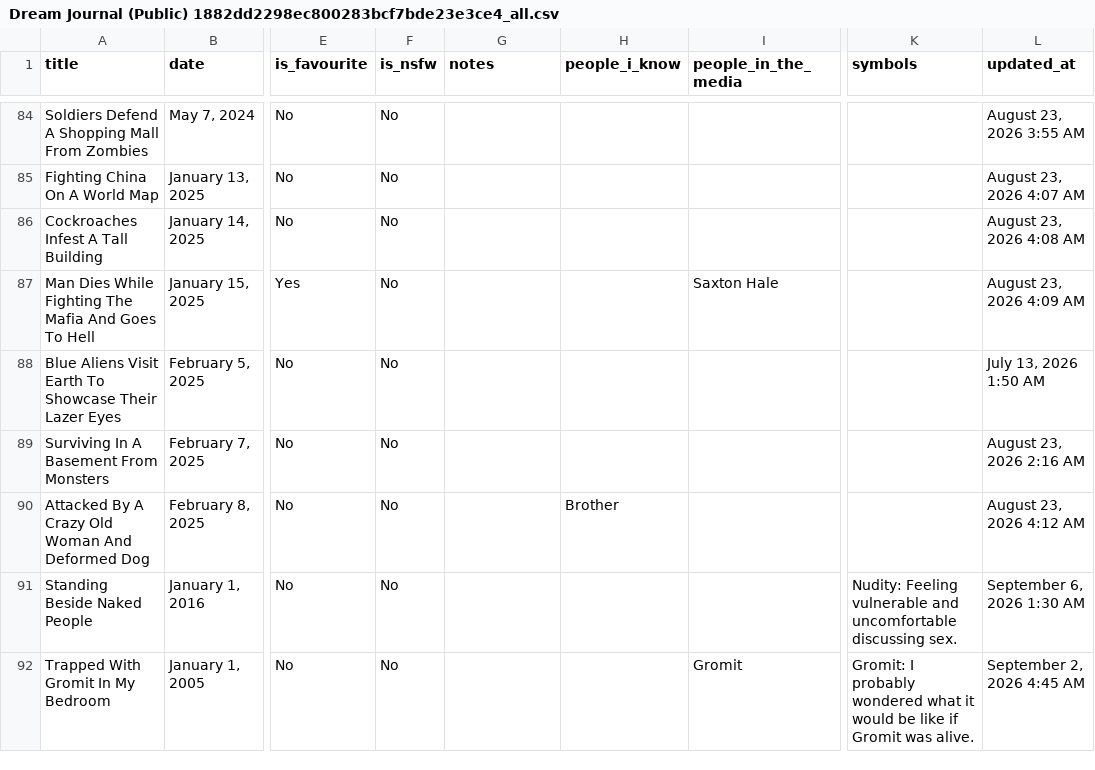
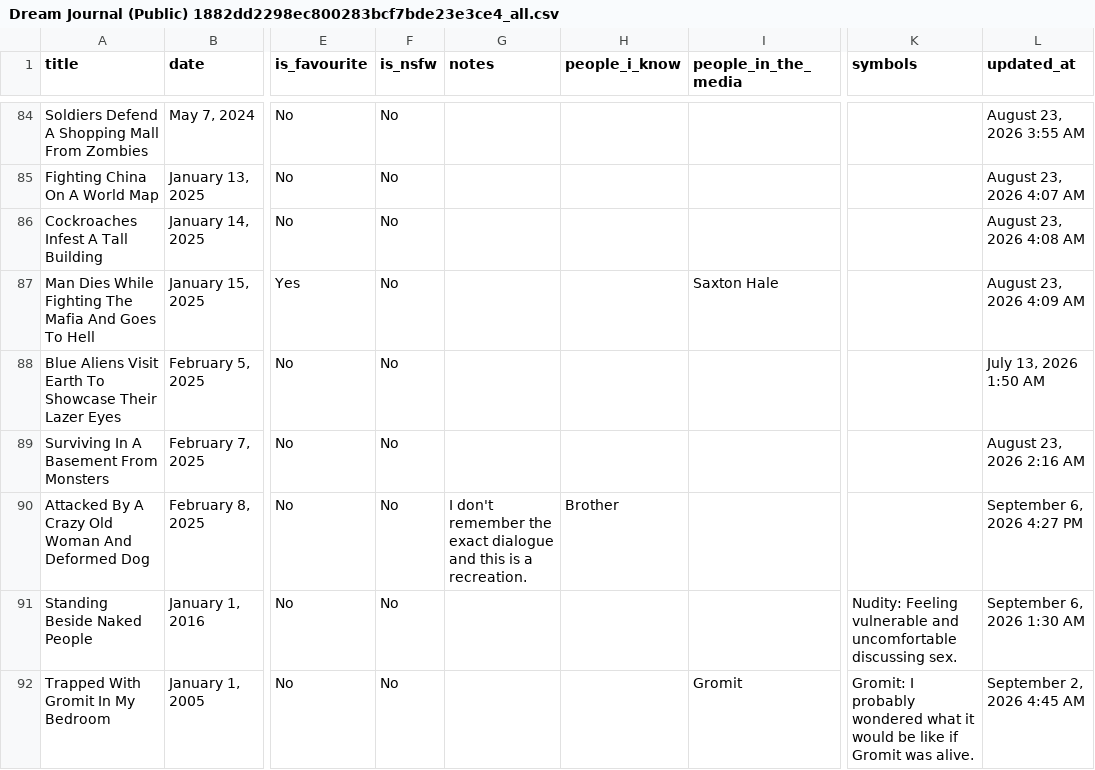
Before and after one commit to S-JZR/Dream-Journal, a CSV file: Dream Journal (Public) 1882dd2298ec800283bcf7bde23e3ce4_all.csv, drawn as a sheet; only a part is shown, gaps mark what is left out; the diff covers the shown part only; the diff names each change by its address in the sheet, - before the commit and + after, or states it on an @@ line.

Commit message:
Add missing influences and notes

```diff
--- a/Dream Journal (Public) 1882dd2298ec800283bcf7bde23e3ce4_all.csv
+++ b/Dream Journal (Public) 1882dd2298ec800283bcf7bde23e3ce4_all.csv
-G90 (notes): (empty)
+G90 (notes): I don't remember the exact dialogue and this is a recreation.
-L90 (updated_at): August 23, 2026 4:12 AM
+L90 (updated_at): September 6, 2026 4:27 PM
```
Also changed, not shown: 6 edited cells elsewhere in this file, 4 other files.
